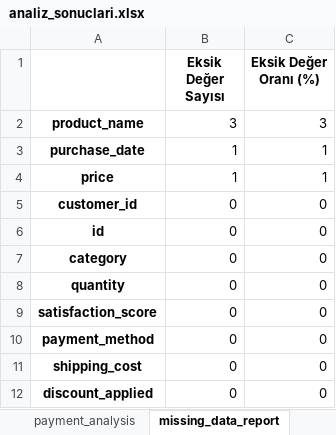
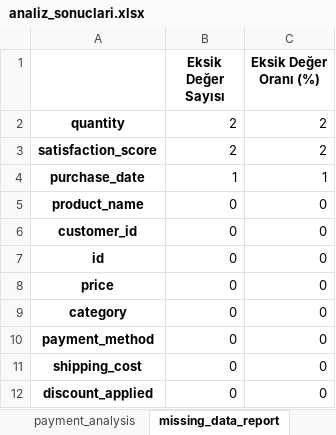
Before and after one commit to elfbrtc/ecommerce-project, an Excel workbook: analiz_sonuclari.xlsx, sheet missing_data_report, drawn as a sheet; values as stored, in another font and other column widths than the file's, no borders; removed rows and columns are numbered as before the commit, all else as after; the diff names each change by its address in the sheet, - before the commit and + after, or states it on an @@ line.

```diff
--- a/analiz_sonuclari.xlsx (sheet missing_data_report)
+++ b/analiz_sonuclari.xlsx (sheet missing_data_report)
-row 2: product_name | 3 | 3
+row 2: quantity | 2 | 2
+row 3: satisfaction_score | 2 | 2
-row 4: price | 1 | 1
+row 5: product_name | 0 | 0
+row 8: price | 0 | 0
-row 8: quantity | 0 | 0
-row 9: satisfaction_score | 0 | 0
```
Also changed, not shown: sheet category_prices, sheet top_products, sheet recent_sales, sheet price_updates, sheet payment_analysis, sheet cleaning_comparison, 2 other files.
